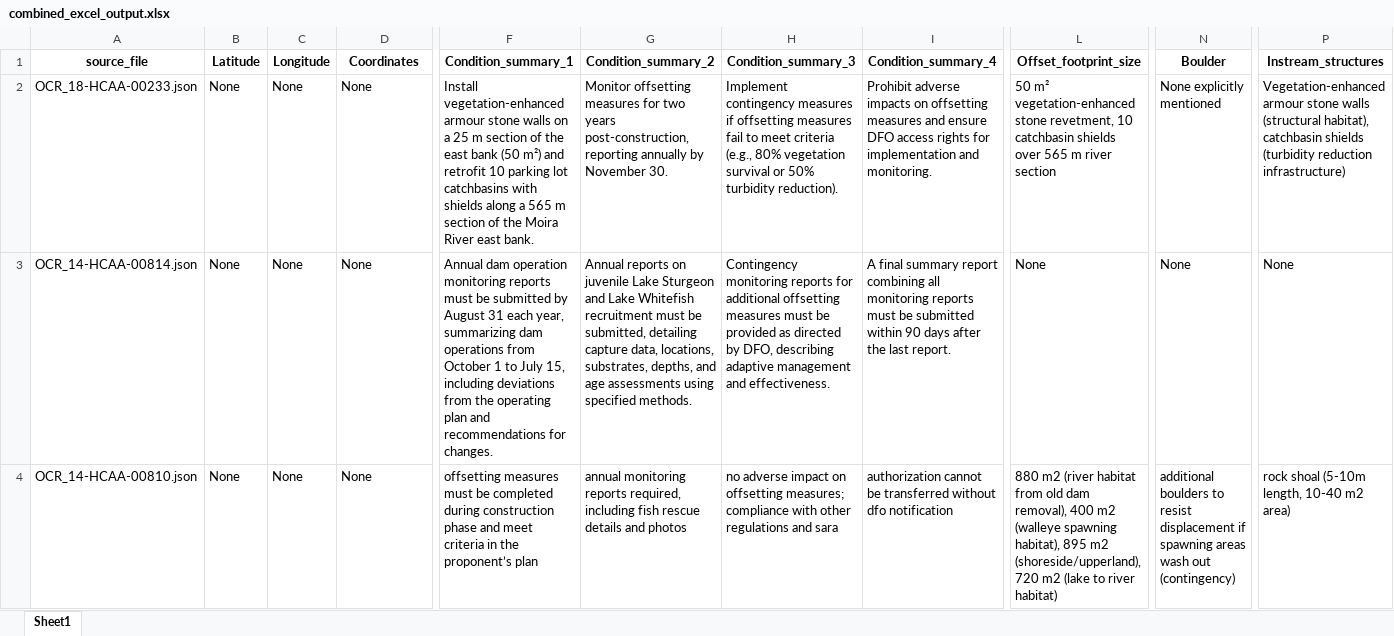
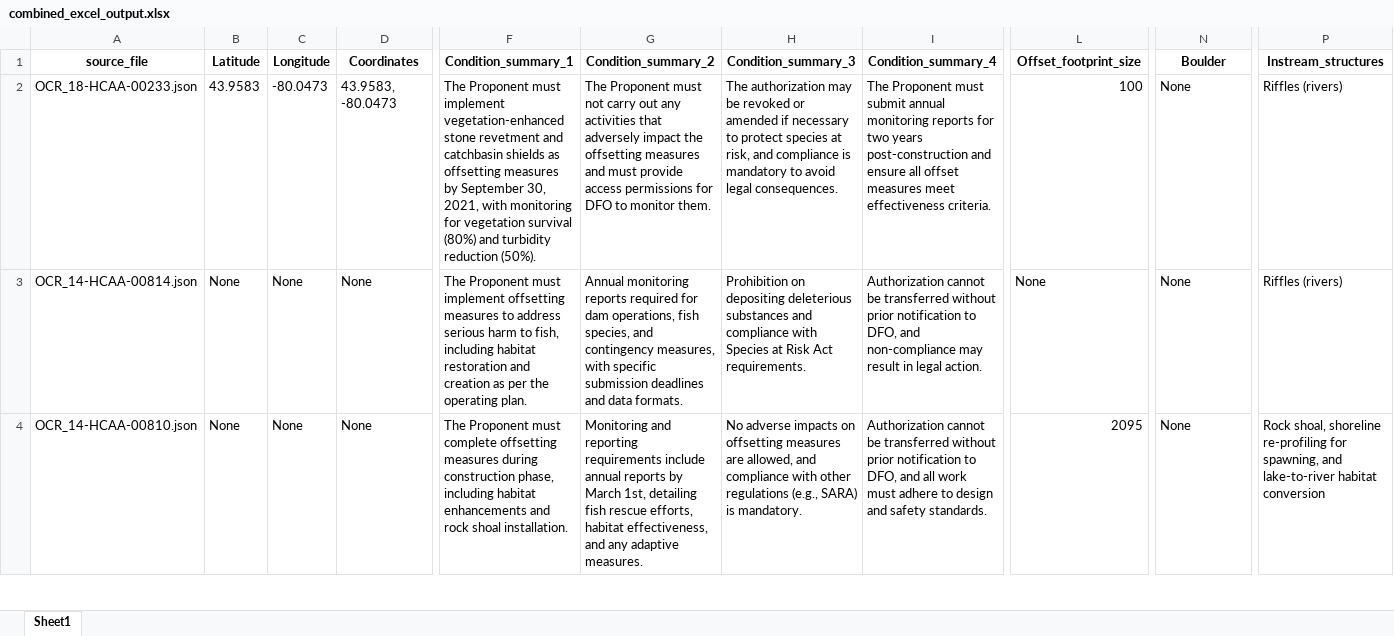
Before and after one commit to mdhdoan/ocr-automate, an Excel workbook: combined_excel_output.xlsx, sheet Sheet1, drawn as a sheet; only a part is shown, gaps mark what is left out; values as stored, in another font and other column widths than the file's, no borders; the diff covers the shown part only; the diff names each change by its address in the sheet, - before the commit and + after, or states it on an @@ line.

```diff
--- a/combined_excel_output.xlsx (sheet Sheet1)
+++ b/combined_excel_output.xlsx (sheet Sheet1)
-B2 (Latitude): None
+B2 (Latitude): 43.9583
-C2 (Longitude): None
+C2 (Longitude): -80.0473
-D2 (Coordinates): None
+D2 (Coordinates): 43.9583, -80.0473
-F2 (Condition_summary_1): Install vegetation-enhanced armour stone walls on a 25 m section of the east bank (50 m²) and retrofit 10 parking lot catchbasins with shields along a 565 m section of the Moira River east bank.
+F2 (Condition_summary_1): The Proponent must implement vegetation-enhanced stone revetment and catchbasin shields as offsetting measures by September 30, 2021, with monitoring for vegetation survival (80%) and turbidity reduction (50%).
-G2 (Condition_summary_2): Monitor offsetting measures for two years post-construction, reporting annually by November 30.
+G2 (Condition_summary_2): The Proponent must not carry out any activities that adversely impact the offsetting measures and must provide access permissions for DFO to monitor them.
-H2 (Condition_summary_3): Implement contingency measures if offsetting measures fail to meet criteria (e.g., 80% vegetation survival or 50% turbidity reduction).
+H2 (Condition_summary_3): The authorization may be revoked or amended if necessary to protect species at risk, and compliance is mandatory to avoid legal consequences.
-I2 (Condition_summary_4): Prohibit adverse impacts on offsetting measures and ensure DFO access rights for implementation and monitoring.
+I2 (Condition_summary_4): The Proponent must submit annual monitoring reports for two years post-construction and ensure all offset measures meet effectiveness criteria.
-L2 (Offset_footprint_size): 50 m² vegetation-enhanced stone revetment, 10 catchbasin shields over 565 m river section
+L2 (Offset_footprint_size): 100
-N2 (Boulder): None explicitly mentioned
+N2 (Boulder): None
-P2 (Instream_structures): Vegetation-enhanced armour stone walls (structural habitat), catchbasin shields (turbidity reduction infrastructure)
+P2 (Instream_structures): Riffles (rivers)
-F3 (Condition_summary_1): Annual dam operation monitoring reports must be submitted by August 31 each year, summarizing dam operations from October 1 to July 15, including deviations from the operating plan and recommendations for changes.
+F3 (Condition_summary_1): The Proponent must implement offsetting measures to address serious harm to fish, including habitat restoration and creation as per the operating plan.
-G3 (Condition_summary_2): Annual reports on juvenile Lake Sturgeon and Lake Whitefish recruitment must be submitted, detailing capture data, locations, substrates, depths, and age assessments using specified methods.
+G3 (Condition_summary_2): Annual monitoring reports required for dam operations, fish species, and contingency measures, with specific submission deadlines and data formats.
-H3 (Condition_summary_3): Contingency monitoring reports for additional offsetting measures must be provided as directed by DFO, describing adaptive management and effectiveness.
+H3 (Condition_summary_3): Prohibition on depositing deleterious substances and compliance with Species at Risk Act requirements.
-I3 (Condition_summary_4): A final summary report combining all monitoring reports must be submitted within 90 days after the last report.
+I3 (Condition_summary_4): Authorization cannot be transferred without prior notification to DFO, and non-compliance may result in legal action.
-P3 (Instream_structures): None
+P3 (Instream_structures): Riffles (rivers)
-F4 (Condition_summary_1): offsetting measures must be completed during construction phase and meet criteria in the proponent’s plan
+F4 (Condition_summary_1): The Proponent must complete offsetting measures during construction phase, including habitat enhancements and rock shoal installation.
-G4 (Condition_summary_2): annual monitoring reports required, including fish rescue details and photos
+G4 (Condition_summary_2): Monitoring and reporting requirements include annual reports by March 1st, detailing fish rescue efforts, habitat effectiveness, and any adaptive measures.
-H4 (Condition_summary_3): no adverse impact on offsetting measures; compliance with other regulations and sara
+H4 (Condition_summary_3): No adverse impacts on offsetting measures are allowed, and compliance with other regulations (e.g., SARA) is mandatory.
-I4 (Condition_summary_4): authorization cannot be transferred without dfo notification
+I4 (Condition_summary_4): Authorization cannot be transferred without prior notification to DFO, and all work must adhere to design and safety standards.
-L4 (Offset_footprint_size): 880 m2 (river habitat from old dam removal), 400 m2 (walleye spawning habitat), 895 m2 (shoreside/upperland), 720 m2 (lake to river habitat)
+L4 (Offset_footprint_size): 2095
-N4 (Boulder): additional boulders to resist displacement if spawning areas wash out (contingency)
+N4 (Boulder): None
-P4 (Instream_structures): rock shoal (5-10m length, 10-40 m2 area)
+P4 (Instream_structures): Rock shoal, shoreline re-profiling for spawning, and lake-to-river habitat conversion
```
Also changed, not shown: 70 edited cells elsewhere in this sheet, 1 other file.
